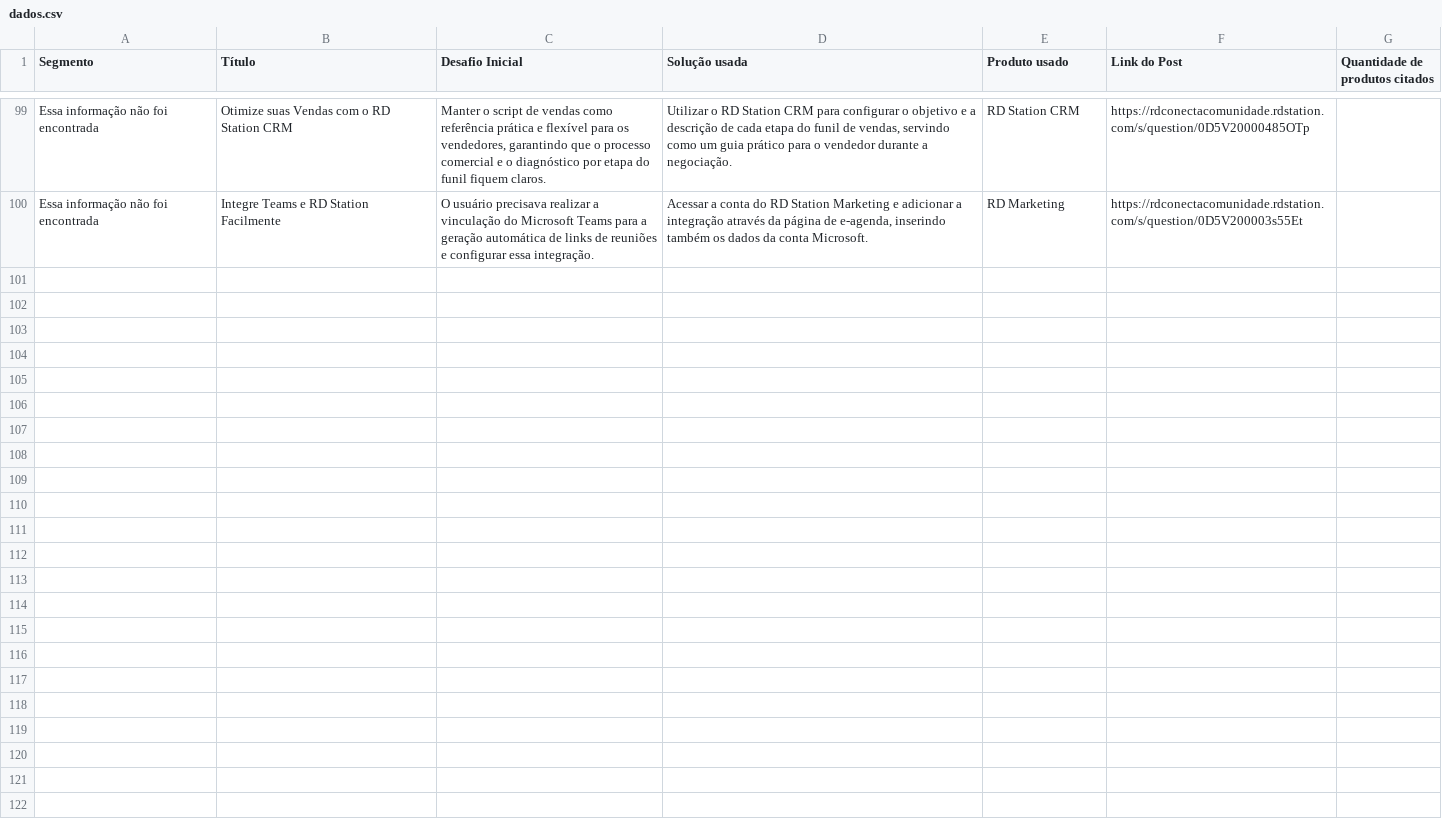
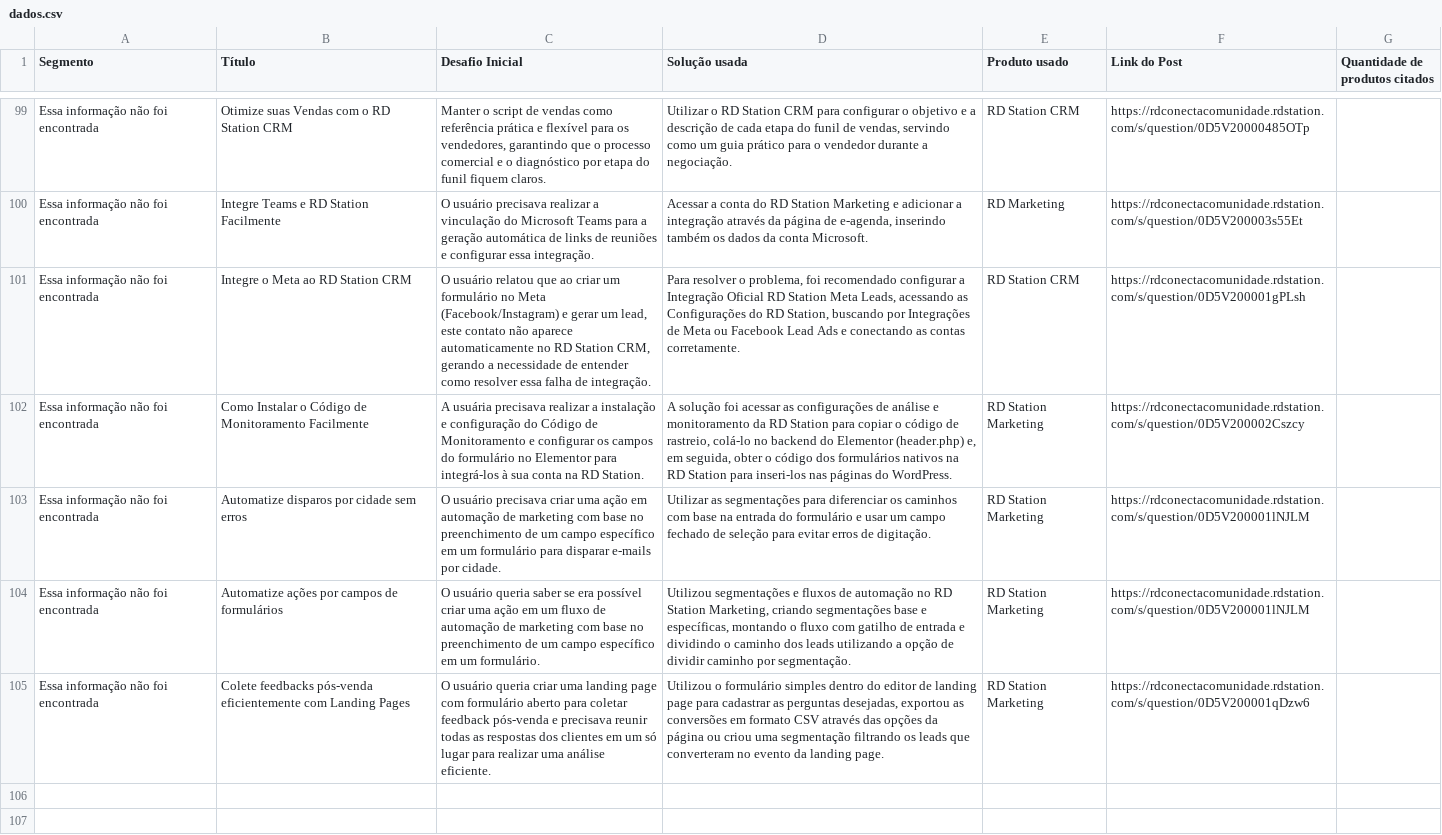
Before and after one commit to pmm-rd/caso-de-uso, a CSV file: dados.csv, drawn as a sheet; only a part is shown, gaps mark what is left out; the shorter side is filled out with more unchanged rows; the diff names each change by its address in the sheet, - before the commit and + after, or states it on an @@ line.

```diff
--- a/dados.csv
+++ b/dados.csv
+row 101: Essa informação não foi encontrada | Integre o Meta ao RD Station CRM | O usuário relatou que ao criar um formulário no Meta (Facebook/Instagram) e gerar um lead, este contato não aparece automaticamente no RD Station CRM, gerando a necessidade de entender como resolver essa falha de integração. | Para resolver o problema, foi recomendado configurar a Integração Oficial RD Station Meta Leads, acessando as Configurações do RD Station, buscando por Integrações de Meta ou Facebook Lead Ads e conectando as contas corretamente. | RD Station CRM | https://rdconectacomunidade.rdstation.com/s/question/0D5V200001gPLsh
+row 102: Essa informação não foi encontrada | Como Instalar o Código de Monitoramento Facilmente | A usuária precisava realizar a instalação e configuração do Código de Monitoramento e configurar os campos do formulário no Elementor para integrá-los à sua conta na RD Station. | A solução foi acessar as configurações de análise e monitoramento da RD Station para copiar o código de rastreio, colá-lo no backend do Elementor (header.php) e, em seguida, obter o código dos formulários nativos na RD Station para inseri-los nas páginas do WordPress. | RD Station Marketing | https://rdconectacomunidade.rdstation.com/s/question/0D5V200002Cszcy
+row 103: Essa informação não foi encontrada | Automatize disparos por cidade sem erros | O usuário precisava criar uma ação em automação de marketing com base no preenchimento de um campo específico em um formulário para disparar e-mails por cidade. | Utilizar as segmentações para diferenciar os caminhos com base na entrada do formulário e usar um campo fechado de seleção para evitar erros de digitação. | RD Station Marketing | https://rdconectacomunidade.rdstation.com/s/question/0D5V200001lNJLM
+row 104: Essa informação não foi encontrada | Automatize ações por campos de formulários | O usuário queria saber se era possível criar uma ação em um fluxo de automação de marketing com base no preenchimento de um campo específico em um formulário. | Utilizou segmentações e fluxos de automação no RD Station Marketing, criando segmentações base e específicas, montando o fluxo com gatilho de entrada e dividindo o caminho dos leads utilizando a opção de dividir caminho por segmentação. | RD Station Marketing | https://rdconectacomunidade.rdstation.com/s/question/0D5V200001lNJLM
+row 105: Essa informação não foi encontrada | Colete feedbacks pós-venda eficientemente com Landing Pages | O usuário queria criar uma landing page com formulário aberto para coletar feedback pós-venda e precisava reunir todas as respostas dos clientes em um só lugar para realizar uma análise eficiente. | Utilizou o formulário simples dentro do editor de landing page para cadastrar as perguntas desejadas, exportou as conversões em formato CSV através das opções da página ou criou uma segmentação filtrando os leads que converteram no evento da landing page. | RD Station Marketing | https://rdconectacomunidade.rdstation.com/s/question/0D5V200001qDzw6
```
